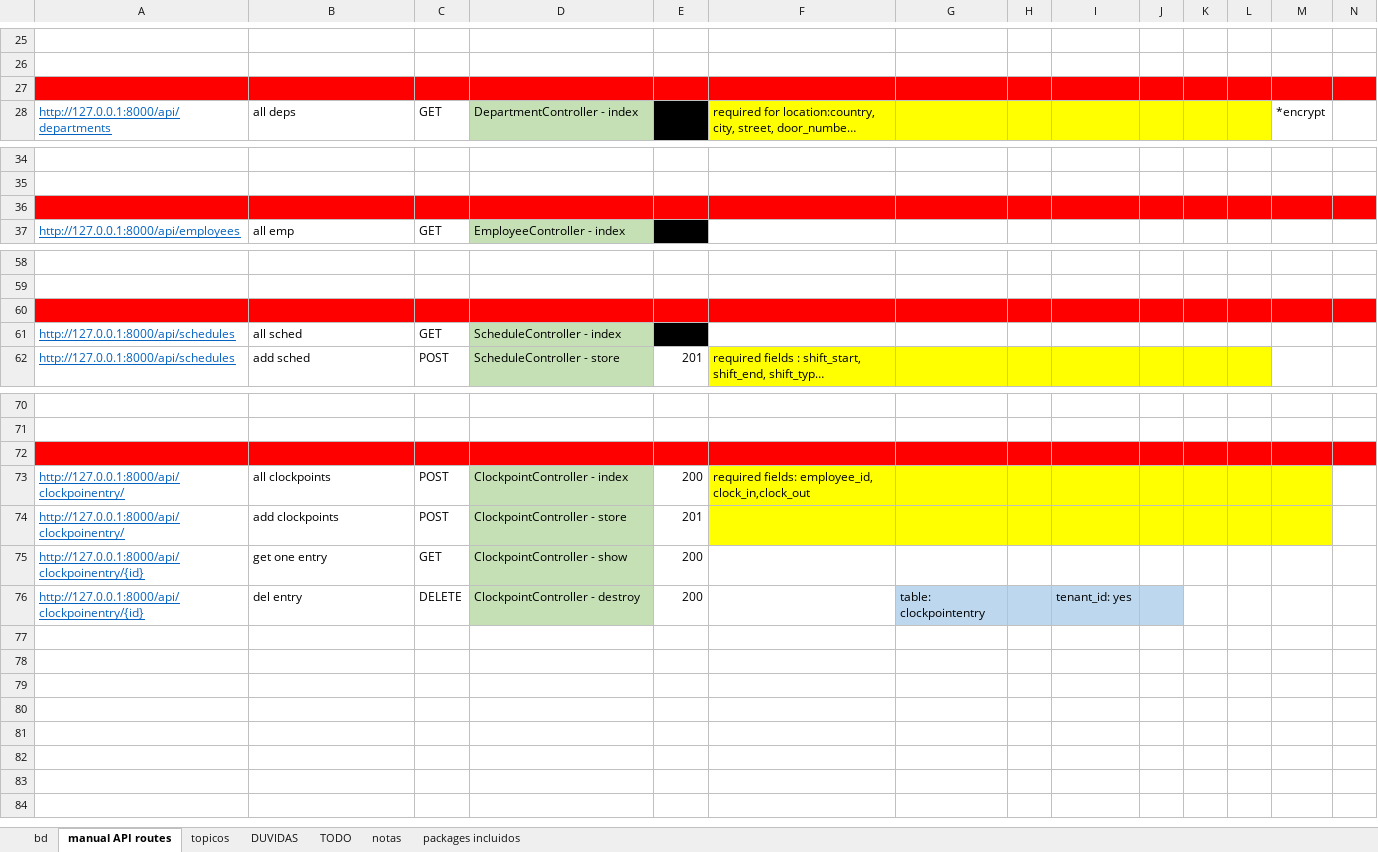
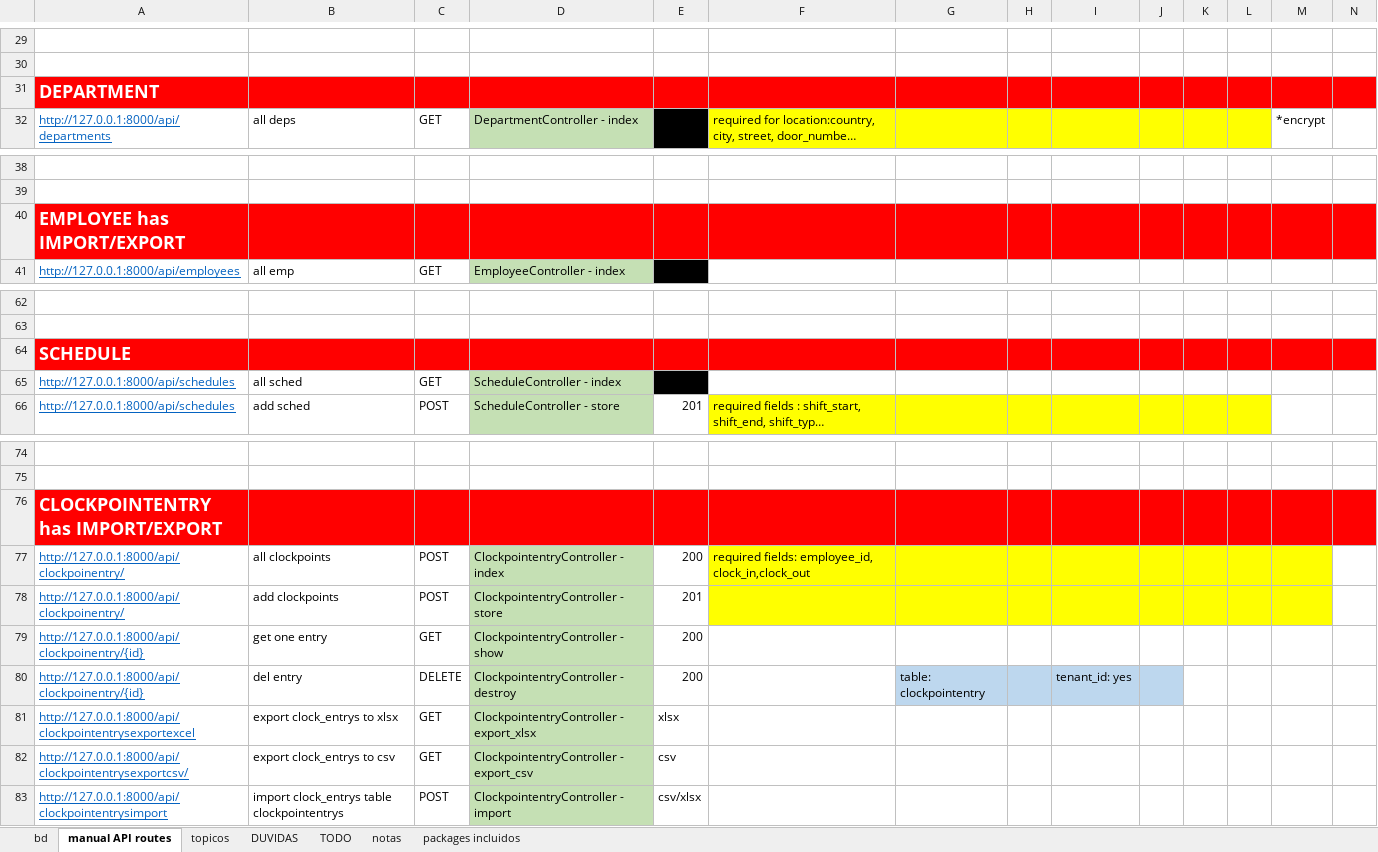
Before and after one commit to hugoresende27/estagio_relogio_ponto, an Excel workbook: docs_minha.xlsx, sheet manual API routes, drawn as a sheet; only a part is shown, gaps mark what is left out; long unchanged cells end in …; values as stored, in another font and other column widths than the file's, no borders; addresses are those after the commit; rows hold the shown columns only; the diff covers the shown part only; the diff names each change by its address in the sheet, - before the commit and + after, or states it on an @@ line.

Commit message:
clockpointentrys_import_export

```diff
--- a/docs_minha.xlsx (sheet manual API routes)
+++ b/docs_minha.xlsx (sheet manual API routes)
-A31: (empty)
+A31: DEPARTMENT
-A40: (empty)
+A40: EMPLOYEE has IMPORT/EXPORT
-A64: (empty)
+A64: SCHEDULE
-A76: (empty)
+A76: CLOCKPOINTENTRY has IMPORT/EXPORT
-D77: ClockpointController - index
+D77: ClockpointentryController - index
-D78: ClockpointController - store
+D78: ClockpointentryController - store
-D79: ClockpointController - show
+D79: ClockpointentryController - show
-D80: ClockpointController - destroy
+D80: ClockpointentryController - destroy
+row 81: http://127.0.0.1:8000/api/clockpointentrysexportexcel | export clock_entrys to xlsx | GET | ClockpointentryController - export_xlsx | xlsx
+row 82: http://127.0.0.1:8000/api/clockpointentrysexportcsv/ | export clock_entrys to csv | GET | ClockpointentryController - export_csv | csv
+row 83: http://127.0.0.1:8000/api/clockpointentrysimport | import clock_entrys table clockpointentrys | POST | ClockpointentryController - import | csv/xlsx
```
Also changed, not shown: 8 added rows, 4 removed rows, 3 edited cells and cell formats elsewhere in this sheet, sheet TODO, sheet notas, 7 other files.
